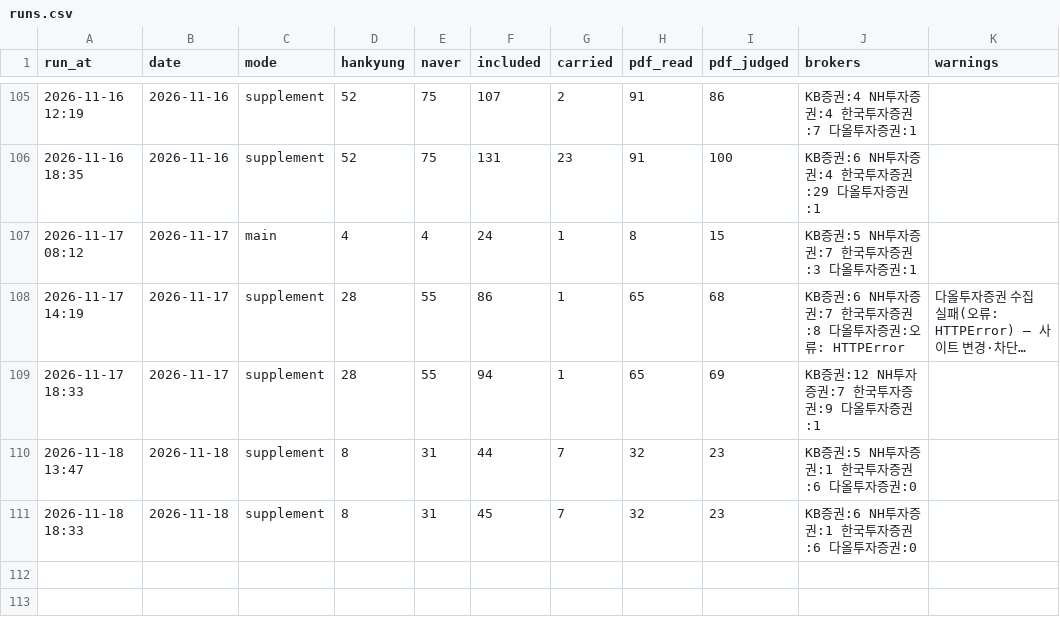
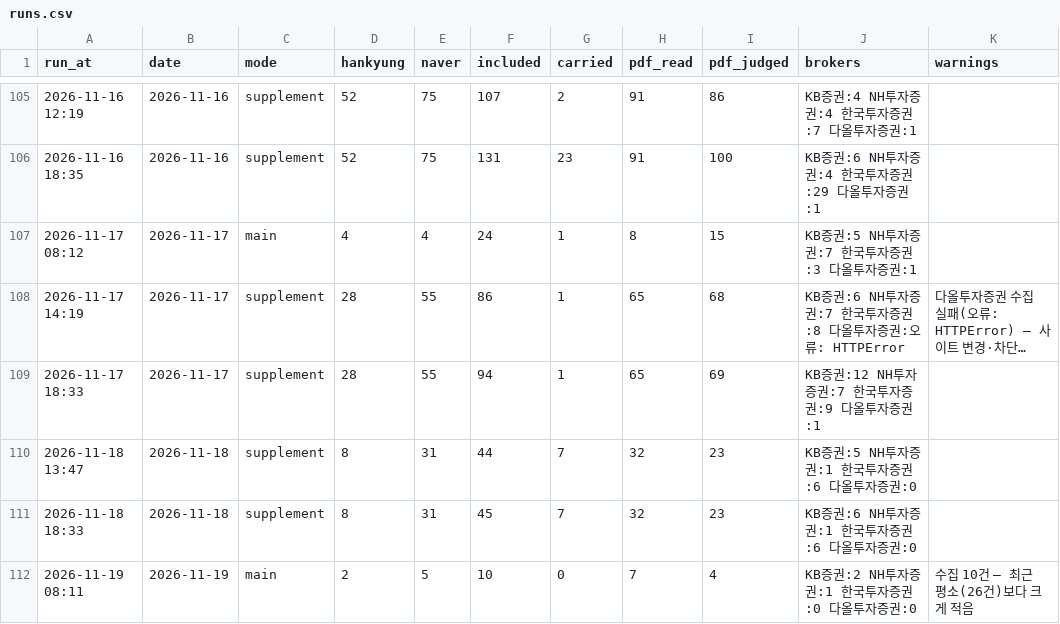
Before and after one commit to ysjang0-blip/stock-report, a CSV file: data/runs.csv, drawn as a sheet; only a part is shown, gaps mark what is left out; long unchanged cells end in ….

```diff
--- a/data/runs.csv
+++ b/data/runs.csv
@@ -111 +111,2 @@ run_at,date,mode,hankyung,naver,included,carried,pdf_read,pdf_judged,brokers,war
 2026-11-18 18:33,2026-11-18,supplement,8,31,45,7,32,23,KB증권:6 NH투자증권:1 한국투자증권:6 다올투자증권:0,
+2026-11-19 08:11,2026-11-19,main,2,5,10,0,7,4,KB증권:2 NH투자증권:1 한국투자증권:0 다올투자증권:0,수집 10건 — 최근 평소(26건)보다 크게 적음
```
Also changed, not shown: data/history.csv, 2 other files.
